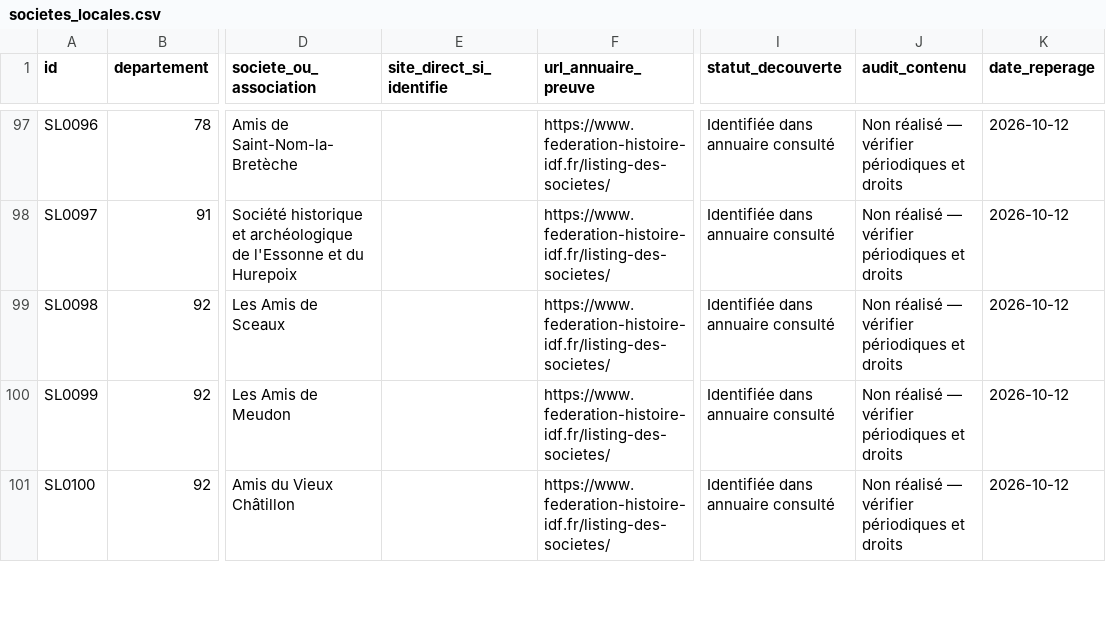
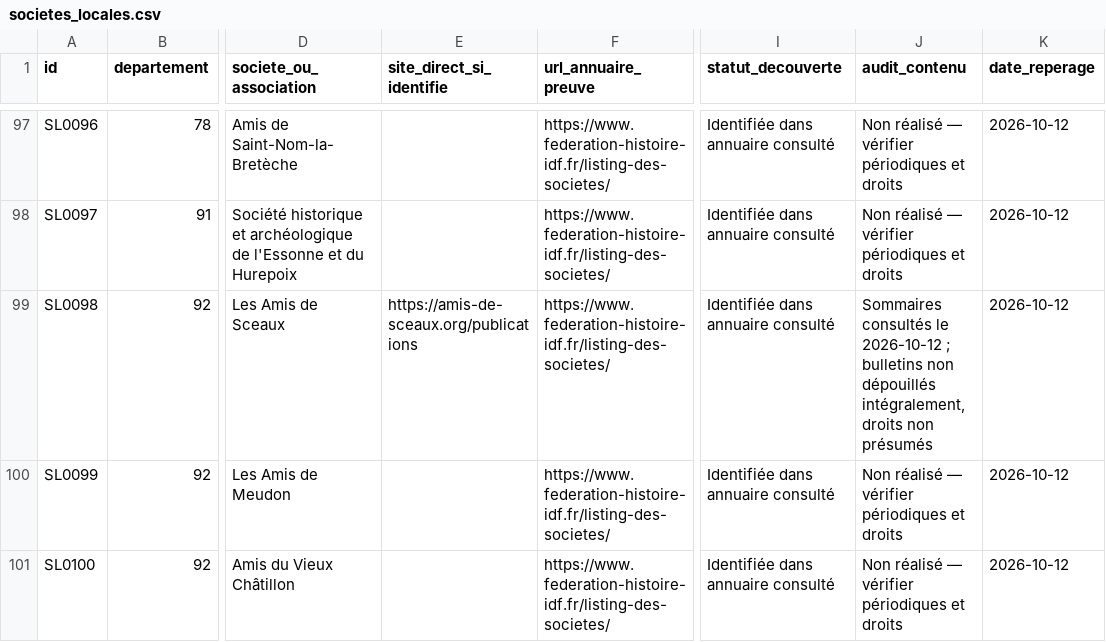
Before and after one commit to amaurylopin/anecdotes-contenu, a CSV file: sources/societes_locales.csv, drawn as a sheet; only a part is shown, gaps mark what is left out; the diff names each change by its address in the sheet, - before the commit and + after, or states it on an @@ line.

```diff
--- a/sources/societes_locales.csv
+++ b/sources/societes_locales.csv
-E99 (site_direct_si_identifie): (empty)
+E99 (site_direct_si_identifie): https://amis-de-sceaux.org/publications
-J99 (audit_contenu): Non réalisé — vérifier périodiques et droits
+J99 (audit_contenu): Sommaires consultés le 2026-10-12 ; bulletins non dépouillés intégralement, droits non présumés
```
Also changed, not shown: sources/catalogue_national.csv, 4 other files.
